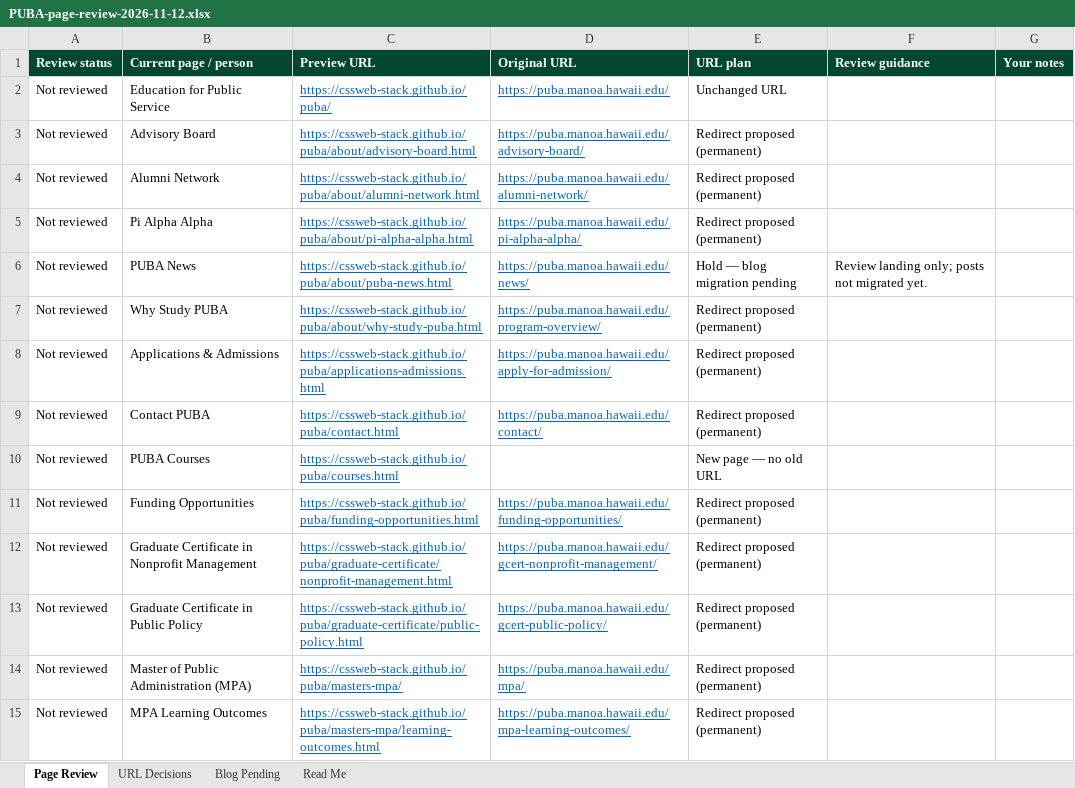
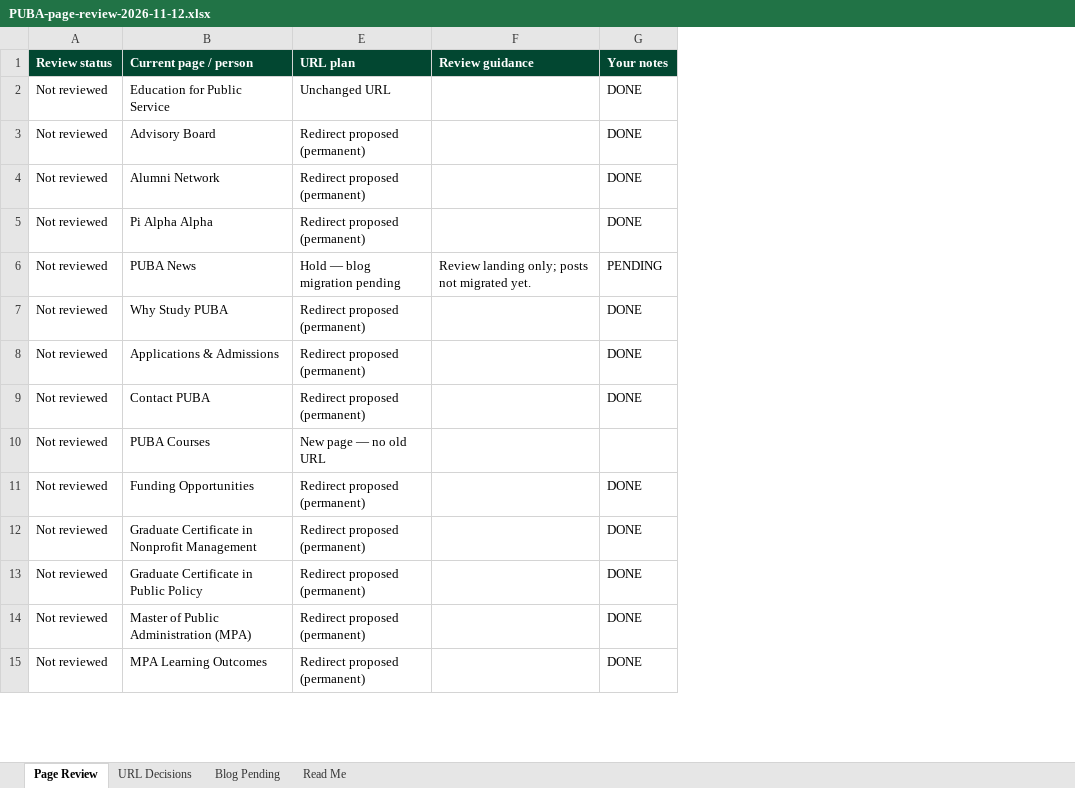
Before and after one commit to cssweb-stack/css-shared, an Excel workbook: exports/puba/PUBA-page-review-2026-11-12.xlsx, sheet Page Review, drawn as a sheet; only a part is shown; values as stored, in another font and other column widths than the file's, no borders; the diff covers the shown part only; the diff names each change by its address in the sheet, - before the commit and + after, or states it on an @@ line.

```diff
--- a/exports/puba/PUBA-page-review-2026-11-12.xlsx (sheet Page Review)
+++ b/exports/puba/PUBA-page-review-2026-11-12.xlsx (sheet Page Review)
@@ column C (Preview URL) hidden, rows 2-15: https://cssweb-stack.github.io/puba/ | https://cssweb-stack.github.io/puba/about/advisory-board.html | https://cssweb-stack.github.io/puba/about/alumni-network.html | https://cssweb-stack.github.io/puba/about/pi-alpha-alpha.html | https://cssweb-stack.github.io/puba/about/puba-news.html | https://cssweb-stack.github.io/puba/about/why-study-puba.html | https://cssweb-stack.github.io/puba/applications-admissions.html | https://cssweb-stack.github.io/puba/contact.html | https://cssweb-stack.github.io/puba/courses.html | https://cssweb-stack.github.io/puba/funding-opportunities.html | https://cssweb-stack.github.io/puba/graduate-certificate/nonprofit-management.html | https://cssweb-stack.github.io/puba/graduate-certificate/public-policy.html | https://cssweb-stack.github.io/puba/masters-mpa/ | https://cssweb-stack.github.io/puba/masters-mpa/learning-outcomes.html @@
@@ column D (Original URL) hidden, rows 2-15: https://puba.manoa.hawaii.edu/ | https://puba.manoa.hawaii.edu/advisory-board/ | https://puba.manoa.hawaii.edu/alumni-network/ | https://puba.manoa.hawaii.edu/pi-alpha-alpha/ | https://puba.manoa.hawaii.edu/news/ | https://puba.manoa.hawaii.edu/program-overview/ | https://puba.manoa.hawaii.edu/apply-for-admission/ | https://puba.manoa.hawaii.edu/contact/ |  | https://puba.manoa.hawaii.edu/funding-opportunities/ | https://puba.manoa.hawaii.edu/gcert-nonprofit-management/ | https://puba.manoa.hawaii.edu/gcert-public-policy/ | https://puba.manoa.hawaii.edu/mpa/ | https://puba.manoa.hawaii.edu/mpa-learning-outcomes/ @@
-G2:G5 (Your notes): (empty)
+G2:G5 (Your notes): DONE
-G6 (Your notes): (empty)
+G6 (Your notes): PENDING
-G7:G9 (Your notes): (empty)
+G7:G9 (Your notes): DONE
-G11:G15 (Your notes): (empty)
+G11:G15 (Your notes): DONE
```
Also changed, not shown: 16 edited cells elsewhere in this sheet, 31 other files.
